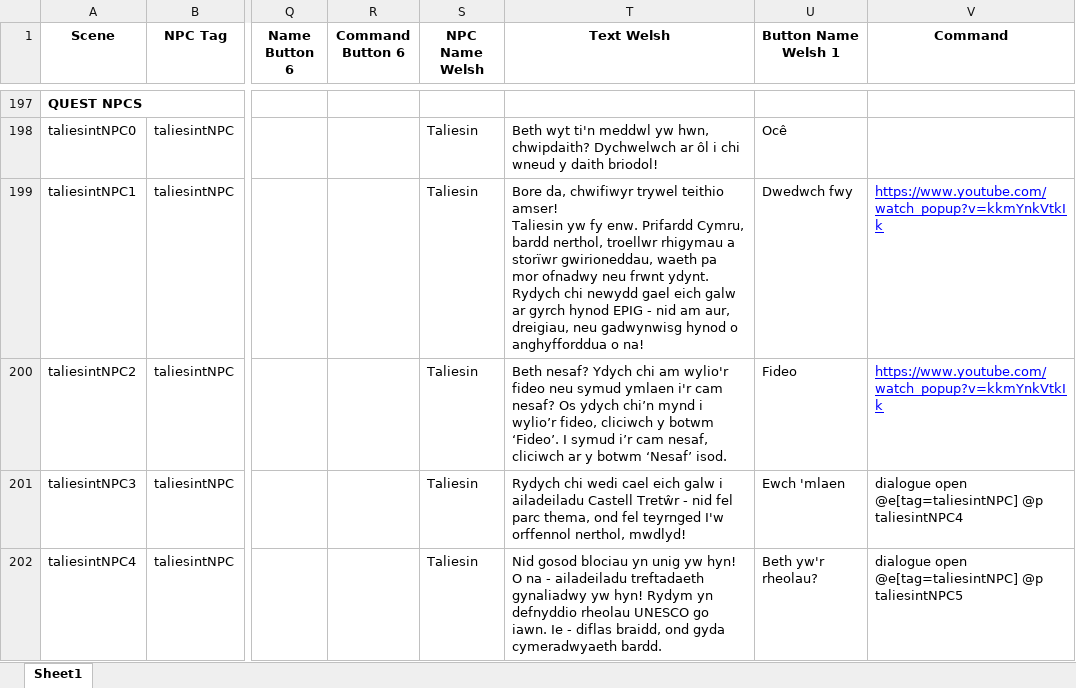
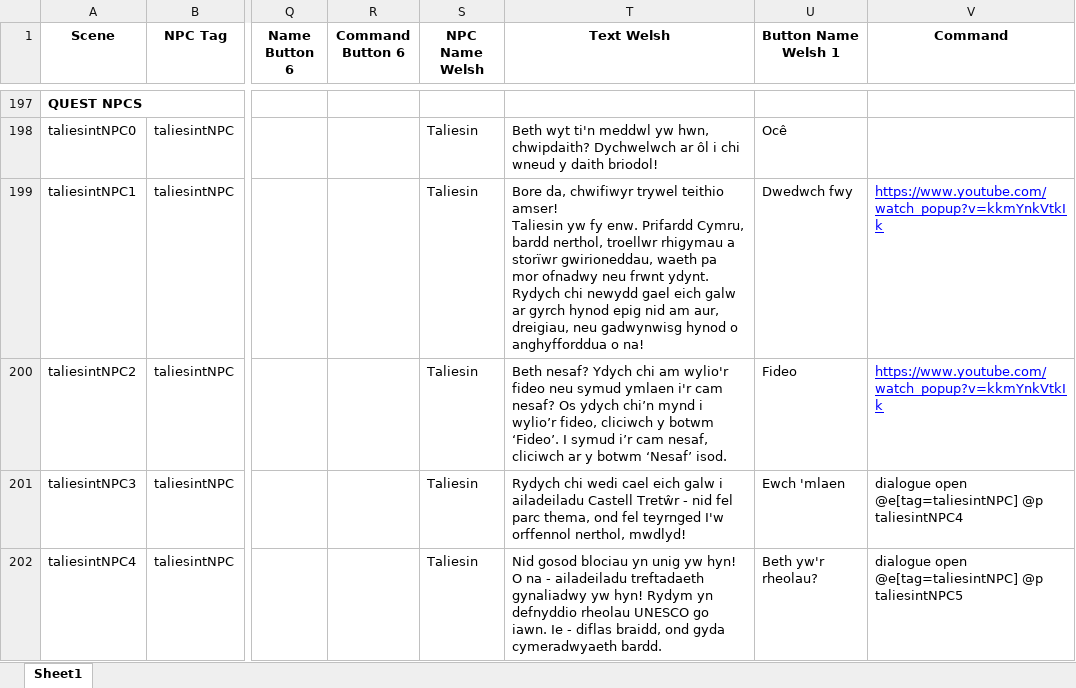
Before and after one commit to BlockBuilderJoe/Cadw-new, an Excel workbook: education/cadw_bp/dialogue/npc.xlsx, sheet Sheet1, drawn as a sheet; only a part is shown, gaps mark what is left out; values as stored, in another font and other column widths than the file's, no borders; the diff covers the shown part only; the diff names each change by its address in the sheet, - before the commit and + after, or states it on an @@ line.

```diff
--- a/education/cadw_bp/dialogue/npc.xlsx (sheet Sheet1)
+++ b/education/cadw_bp/dialogue/npc.xlsx (sheet Sheet1)
-T199 (Text Welsh): …gyrch hynod EPIG - nid am…
+T199 (Text Welsh): …gyrch hynod epig nid am…
```
Also changed, not shown: 2 added rows and 14 edited cells elsewhere in this sheet, 26 other files.
